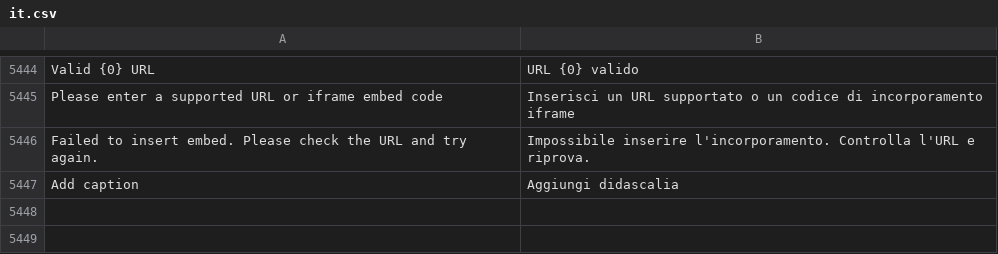
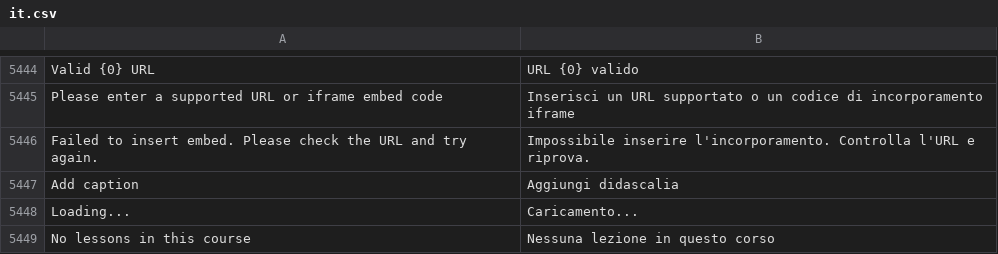
Before and after one commit to mrossi-os/lms, a CSV file: lms/translations/it.csv, drawn as a sheet; only a part is shown, gaps mark what is left out; the diff names each change by its address in the sheet, - before the commit and + after, or states it on an @@ line.

```diff
--- a/lms/translations/it.csv
+++ b/lms/translations/it.csv
+row 5448: Loading... | Caricamento...
+row 5449: No lessons in this course | Nessuna lezione in questo corso
```
Also changed, not shown: 3 other files.
